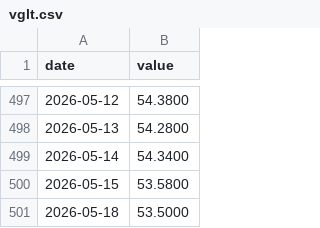
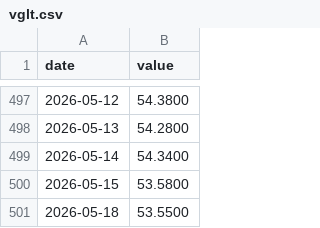
Before and after one commit to JoaquinMulet/treasury-desk-chile-usa, a CSV file: data/yf/vglt.csv, drawn as a sheet; only a part is shown, gaps mark what is left out.

Commit message:
fix(data): elimina ultimos hardcoded · 5 fixes de auditoria
- scripts/fred_fetch.py: snapshot extendido (10 yields + 4 TIPS + 2 BEI + 2 spreads
  + 2 policy + 120m DGS10 backtest history)
- scripts/yf_fetch.py: agrega TLH/IEF/IEI/SHY/SGOV al universo ETF
- src/lib/data/fx.ts NUEVO: getFx() lee USD/CLP y UF desde BCCh catalog
- src/lib/data/market.ts: expone tips, bei, spreads, policy, helpers de curva
  USA, US_BACKTEST_DGS10_MONTHLY para /backtest
- src/app/portfolio /reports /stress: FX hardcoded -> getFx() vivo
- src/app/page.tsx: Fed Funds 4.375 hardcoded -> US_SNAPSHOT.policy.fedFunds
  + sub-titulos UST 30Y/TLT/EDV derivados de Math.max/min del history
- src/app/reports/page.tsx: idem Fed Funds vivo
- src/app/etfs/page.tsx: 5 ETFs (TLH/IEF/IEI/SHY/SGOV) ahora con precios
  + history vivos · VGLT/ZROZ ahora muestran sparkline (history existia)
- src/app/backtest/page.tsx: Math.sin sintetico -> DGS10 real FRED 120m
- src/app/watchlist/page.tsx: bottom 82.42 hardcoded -> mencion generica

Auditor mayo 2026 identifico 5 issues criticos: este commit los cubre todos.

```diff
--- a/data/yf/vglt.csv
+++ b/data/yf/vglt.csv
@@ -500,2 +500,2 @@ date,value
 2026-05-15,53.5800
-2026-05-18,53.5000
+2026-05-18,53.5500
```
Also changed, not shown: data/yf/dxy.csv, data/yf/edv.csv, 20 other files.
